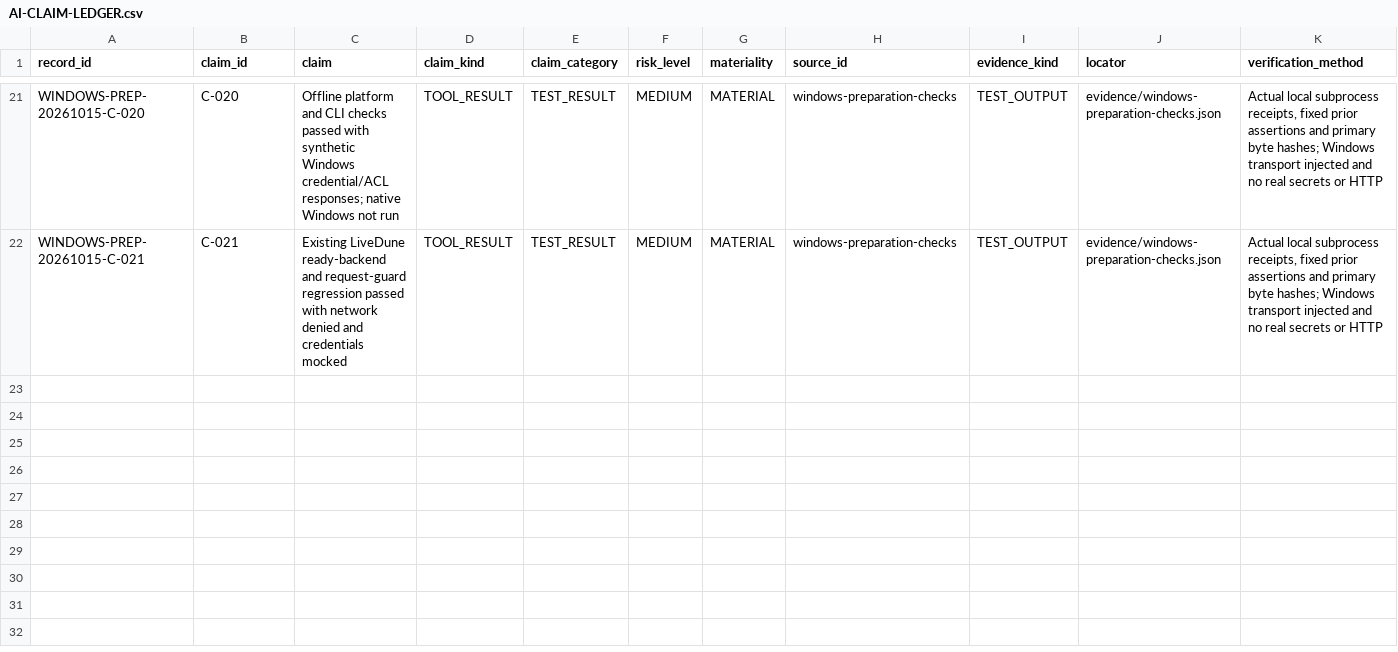
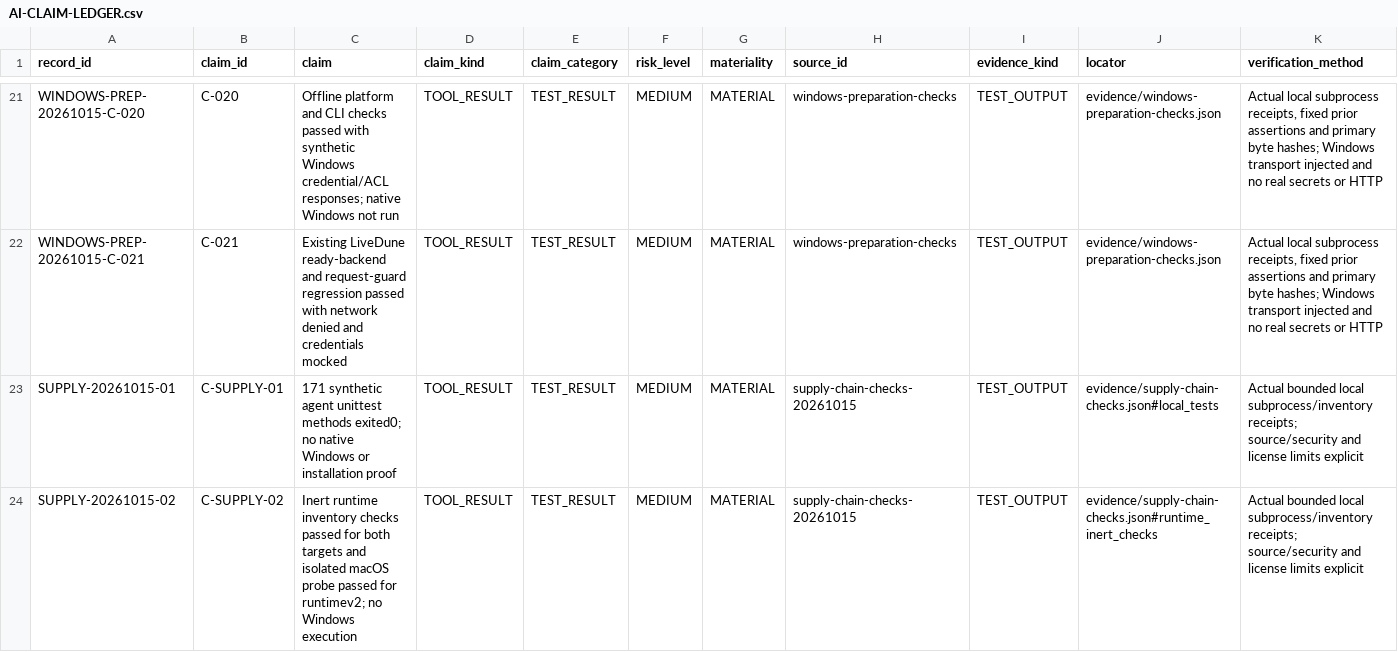
Before and after one commit to nikpanaev/report-kit-skills, a CSV file: AI-CLAIM-LEDGER.csv, drawn as a sheet; only a part is shown, gaps mark what is left out; rows hold the shown columns only; the diff names each change by its address in the sheet, - before the commit and + after, or states it on an @@ line.

Commit message:
fix: retain runtime notices and document distribution limits

```diff
--- a/AI-CLAIM-LEDGER.csv
+++ b/AI-CLAIM-LEDGER.csv
+row 23: SUPPLY-20261015-01 | C-SUPPLY-01 | 171 synthetic agent unittest methods exited0; no native Windows or installation proof | TOOL_RESULT | TEST_RESULT | MEDIUM | MATERIAL | supply-chain-checks-20261015 | TEST_OUTPUT | evidence/supply-chain-checks.json#local_tests | Actual bounded local subprocess/inventory receipts; source/security and license limits explicit
+row 24: SUPPLY-20261015-02 | C-SUPPLY-02 | Inert runtime inventory checks passed for both targets and isolated macOS probe passed for runtimev2; no Windows execution | TOOL_RESULT | TEST_RESULT | MEDIUM | MATERIAL | supply-chain-checks-20261015 | TEST_OUTPUT | evidence/supply-chain-checks.json#runtime_inert_checks | Actual bounded local subprocess/inventory receipts; source/security and license limits explicit
```
Also changed, not shown: 12 other files.
